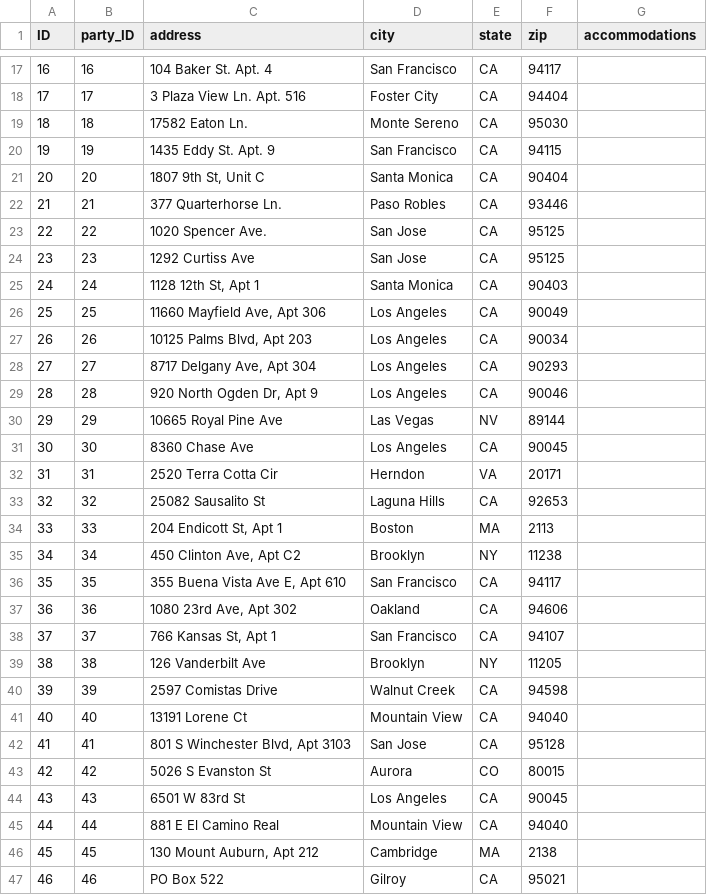
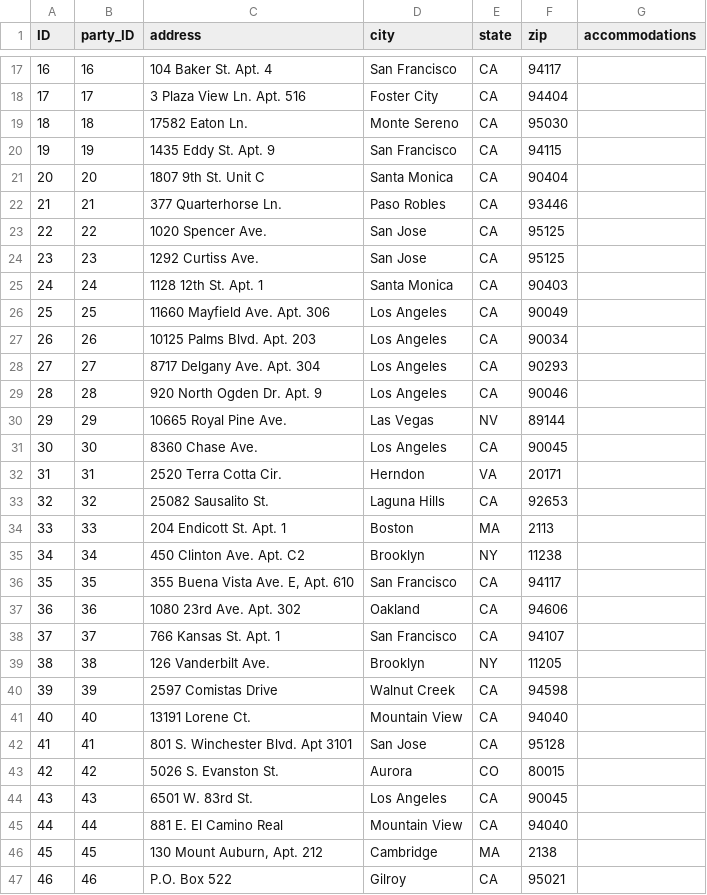
Before and after one commit to cmpope/kirinandchris, a CSV file: app/static/party.csv, drawn as a sheet; only a part is shown, gaps mark what is left out; the diff covers the shown part only.

Commit message:
update party and guest csv files

```diff
--- a/app/static/party.csv
+++ b/app/static/party.csv
@@ -20,28 +20,28 @@ ID,party_ID,address,city,state,zip,accommodations
 19,19,1435 Eddy St. Apt. 9,San Francisco,CA,94115,
-20,20,"1807 9th St, Unit C",Santa Monica,CA,90404,
+20,20,1807 9th St. Unit C,Santa Monica,CA,90404,
 21,21,377 Quarterhorse Ln.,Paso Robles,CA,93446,
 22,22,1020 Spencer Ave.,San Jose,CA,95125,
-23,23,1292 Curtiss Ave,San Jose,CA,95125,
-24,24,"1128 12th St, Apt 1",Santa Monica,CA,90403,
-25,25,"11660 Mayfield Ave, Apt 306",Los Angeles,CA,90049,
-26,26,"10125 Palms Blvd, Apt 203",Los Angeles,CA,90034,
-27,27,"8717 Delgany Ave, Apt 304",Los Angeles,CA,90293,
-28,28,"920 North Ogden Dr, Apt 9",Los Angeles,CA,90046,
-29,29,10665 Royal Pine Ave,Las Vegas,NV,89144,
-30,30,8360 Chase Ave,Los Angeles,CA,90045,
-31,31,2520 Terra Cotta Cir,Herndon,VA,20171,
-32,32,25082 Sausalito St,Laguna Hills,CA,92653,
-33,33,"204 Endicott St, Apt 1",Boston,MA,2113,
-34,34,"450 Clinton Ave, Apt C2",Brooklyn,NY,11238,
-35,35,"355 Buena Vista Ave E, Apt 610",San Francisco,CA,94117,
-36,36,"1080 23rd Ave, Apt 302",Oakland,CA,94606,
-37,37,"766 Kansas St, Apt 1",San Francisco,CA,94107,
-38,38,126 Vanderbilt Ave,Brooklyn,NY,11205,
+23,23,1292 Curtiss Ave.,San Jose,CA,95125,
+24,24,1128 12th St. Apt. 1,Santa Monica,CA,90403,
+25,25,11660 Mayfield Ave. Apt. 306,Los Angeles,CA,90049,
+26,26,10125 Palms Blvd. Apt. 203,Los Angeles,CA,90034,
+27,27,8717 Delgany Ave. Apt. 304,Los Angeles,CA,90293,
+28,28,920 North Ogden Dr. Apt. 9,Los Angeles,CA,90046,
+29,29,10665 Royal Pine Ave.,Las Vegas,NV,89144,
+30,30,8360 Chase Ave.,Los Angeles,CA,90045,
+31,31,2520 Terra Cotta Cir.,Herndon,VA,20171,
+32,32,25082 Sausalito St.,Laguna Hills,CA,92653,
+33,33,204 Endicott St. Apt. 1,Boston,MA,2113,
+34,34,450 Clinton Ave. Apt. C2,Brooklyn,NY,11238,
+35,35,"355 Buena Vista Ave. E, Apt. 610",San Francisco,CA,94117,
+36,36,1080 23rd Ave. Apt. 302,Oakland,CA,94606,
+37,37,766 Kansas St. Apt. 1,San Francisco,CA,94107,
+38,38,126 Vanderbilt Ave.,Brooklyn,NY,11205,
 39,39,2597 Comistas Drive,Walnut Creek,CA,94598,
-40,40,13191 Lorene Ct,Mountain View,CA,94040,
-41,41,"801 S Winchester Blvd, Apt 3103",San Jose,CA,95128,
-42,42,5026 S Evanston St,Aurora,CO,80015,
-43,43,6501 W 83rd St,Los Angeles,CA,90045,
-44,44,881 E El Camino Real,Mountain View,CA,94040,
-45,45,"130 Mount Auburn, Apt 212",Cambridge,MA,2138,
-46,46,PO Box 522,Gilroy,CA,95021,
+40,40,13191 Lorene Ct.,Mountain View,CA,94040,
+41,41,801 S. Winchester Blvd. Apt 3101,San Jose,CA,95128,
+42,42,5026 S. Evanston St.,Aurora,CO,80015,
+43,43,6501 W. 83rd St.,Los Angeles,CA,90045,
+44,44,881 E. El Camino Real,Mountain View,CA,94040,
+45,45,"130 Mount Auburn, Apt. 212",Cambridge,MA,2138,
+46,46,P.O. Box 522,Gilroy,CA,95021,
```
Also changed, not shown: 45 edited cells elsewhere in this file, app/static/guests.csv, 1 other file.
